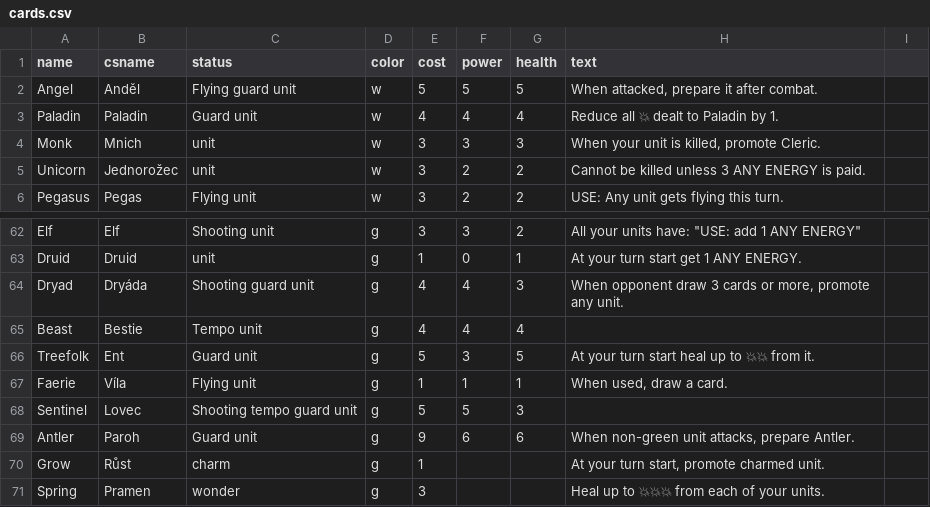
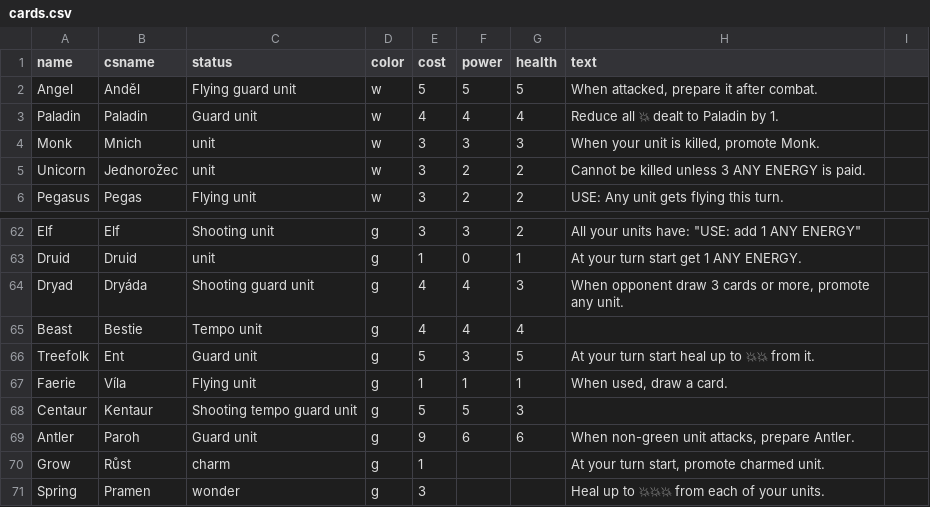
Before and after one commit to jerrylabs/card-generator, a CSV file: mysticelements/cards.csv, drawn as a sheet; only a part is shown, gaps mark what is left out.

Commit message:
Mystic elements - minor fixes

```diff
--- a/mysticelements/cards.csv
+++ b/mysticelements/cards.csv
@@ -3,3 +3,3 @@ Angel,Anděl,Flying guard unit,w,5,5,5,"When attacked, prepare it after combat."
 Paladin,Paladin,Guard unit,w,4,4,4,Reduce all 💥 dealt to Paladin by 1.,
-Monk,Mnich,unit,w,3,3,3,"When your unit is killed, promote Cleric.",
+Monk,Mnich,unit,w,3,3,3,"When your unit is killed, promote Monk.",
 Unicorn,Jednorožec,unit,w,3,2,2,Cannot be killed unless 3 ANY ENERGY is paid.,
@@ -67,3 +67,3 @@ Treefolk,Ent,Guard unit,g,5,3,5,At your turn start heal up to 💥💥 from it.,
 Faerie,Víla,Flying unit,g,1,1,1,"When used, draw a card.",
-Sentinel,Lovec,Shooting tempo guard unit,g,5,5,3,,
+Centaur,Kentaur,Shooting tempo guard unit,g,5,5,3,,
 Antler,Paroh,Guard unit,g,9,6,6,"When non-green unit attacks, prepare Antler.",
```
Also changed, not shown: 2 other files.
